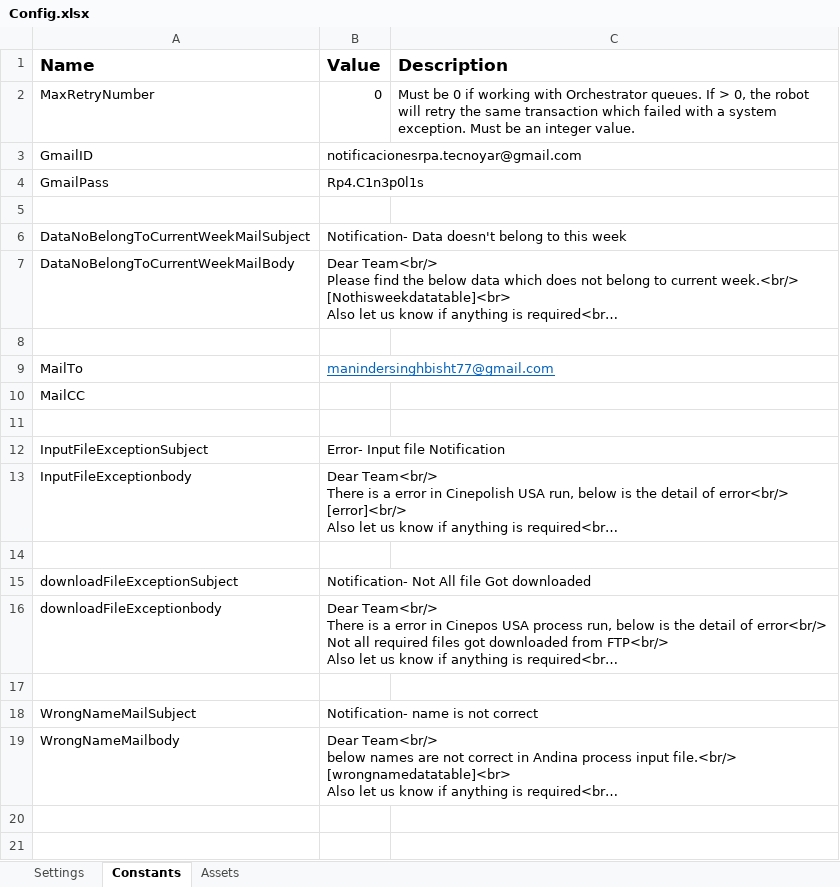
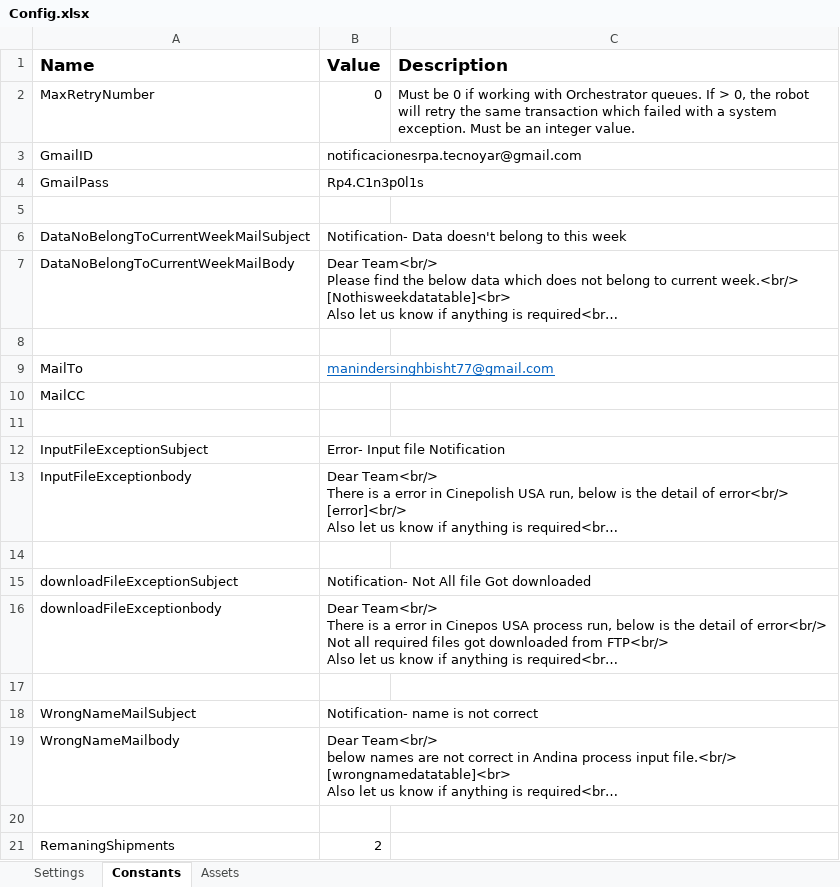
Before and after one commit to Tecnoyar/WeeklyShipmentBot, an Excel workbook: Data/ConfigFiles/Config.xlsx, sheet Constants, drawn as a sheet; long unchanged cells end in …; values as stored, in another font and other column widths than the file's, no borders; the diff names each change by its address in the sheet, - before the commit and + after, or states it on an @@ line.

```diff
--- a/Data/ConfigFiles/Config.xlsx (sheet Constants)
+++ b/Data/ConfigFiles/Config.xlsx (sheet Constants)
+row 20: (empty)
+row 21: RemaningShipments | 2
```
Also changed, not shown: 2 other files.
